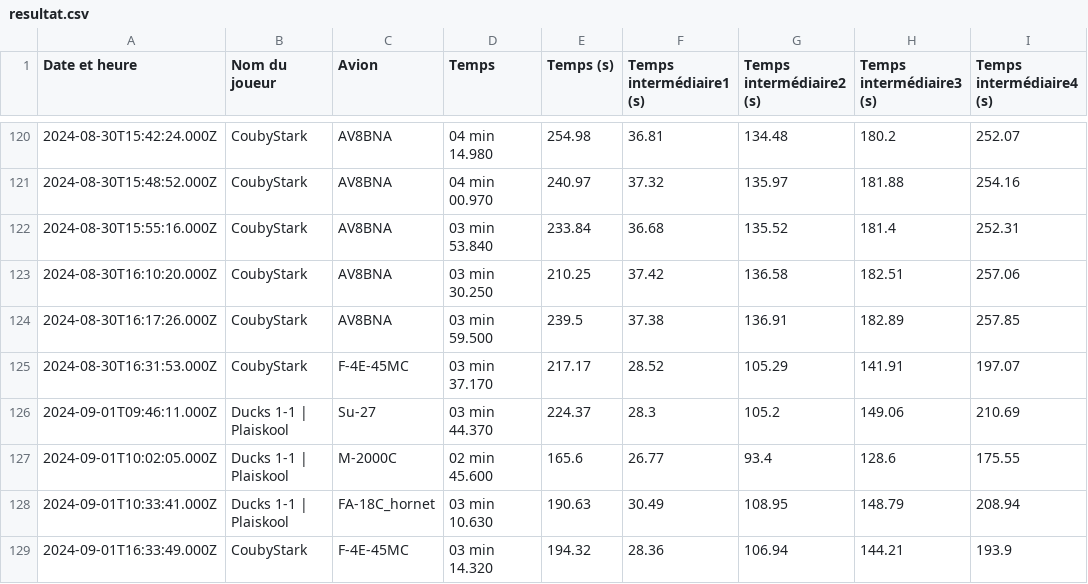
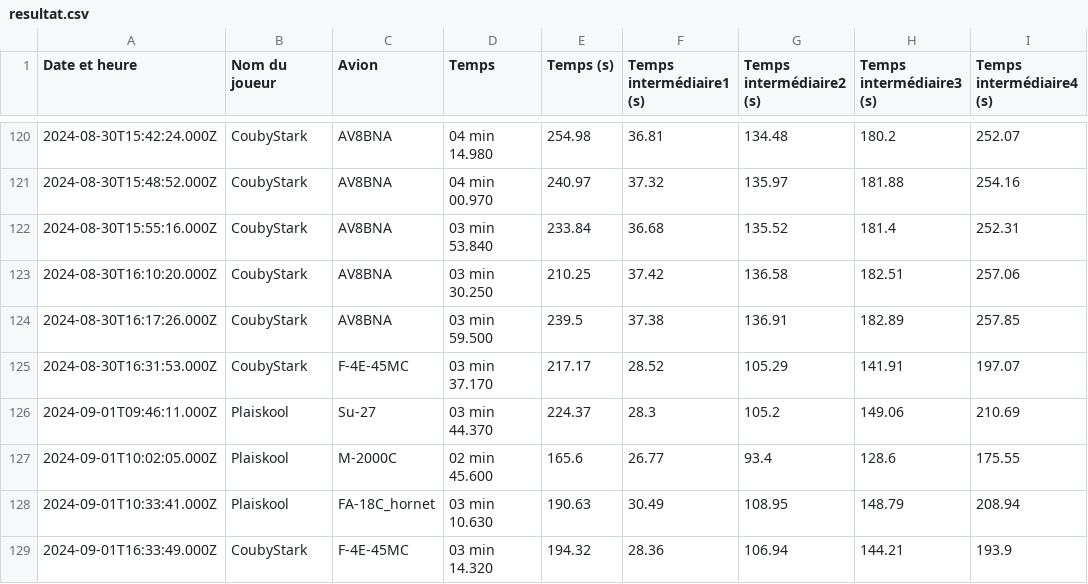
Before and after one commit to Cellules-Rapaces/Dagger-One, a CSV file: docs/data/resultat.csv, drawn as a sheet; only a part is shown, gaps mark what is left out; the diff names each change by its address in the sheet, - before the commit and + after, or states it on an @@ line.

Commit message:
Data update

```diff
--- a/docs/data/resultat.csv
+++ b/docs/data/resultat.csv
-B126:B128 (Nom du joueur): Ducks 1-1 | Plaiskool
+B126:B128 (Nom du joueur): Plaiskool
```
Also changed, not shown: static/data/resultat.csv, 6 other files.
